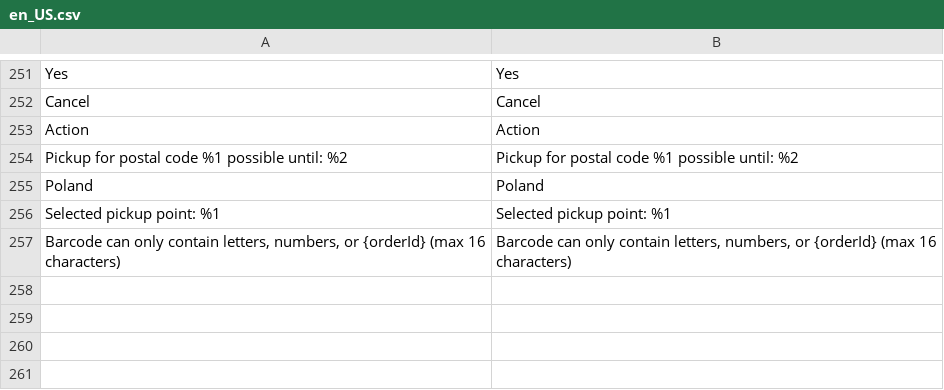
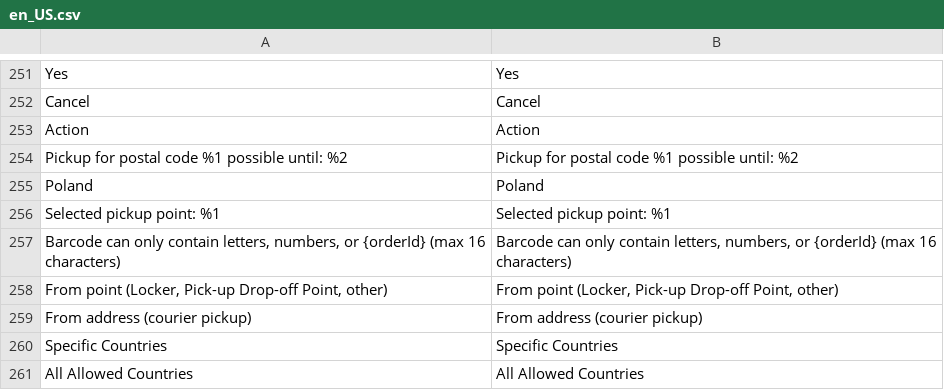
Before and after one commit to groomershop/inpostinternational, a CSV file: i18n/en_US.csv, drawn as a sheet; only a part is shown, gaps mark what is left out; the diff names each change by its address in the sheet, - before the commit and + after, or states it on an @@ line.

```diff
--- a/i18n/en_US.csv
+++ b/i18n/en_US.csv
+row 258: From point (Locker, Pick-up Drop-off Point, other) | From point (Locker, Pick-up Drop-off Point, other)
+row 259: From address (courier pickup) | From address (courier pickup)
+row 260: Specific Countries | Specific Countries
+row 261: All Allowed Countries | All Allowed Countries
```
Also changed, not shown: i18n/pl_PL.csv, 15 other files.
